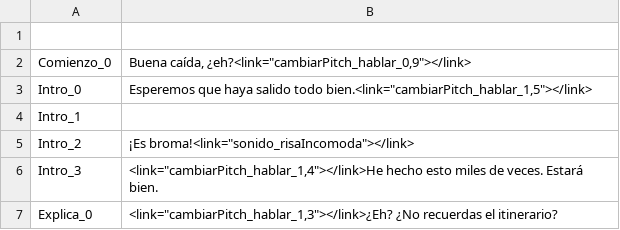
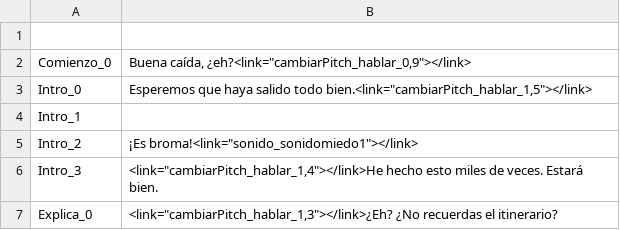
Before and after one commit to Taleren/SuperSpoon, a CSV file: Nos vemos Abajo/Assets/Guion/Guion.csv, drawn as a sheet; only a part is shown.

```diff
--- a/Nos vemos Abajo/Assets/Guion/Guion.csv
+++ b/Nos vemos Abajo/Assets/Guion/Guion.csv
@@ -4,3 +4,3 @@ Intro_0;Esperemos que haya salido todo bien.<link="cambiarPitch_hablar_1,5"></li
 Intro_1;
-Intro_2;¡Es broma!<link="sonido_risaIncomoda"></link>
+Intro_2;¡Es broma!<link="sonido_sonidomiedo1"></link>
 Intro_3;<link="cambiarPitch_hablar_1,4"></link>He hecho esto miles de veces. Estará bien.
```
Also changed, not shown: 6 other files.
